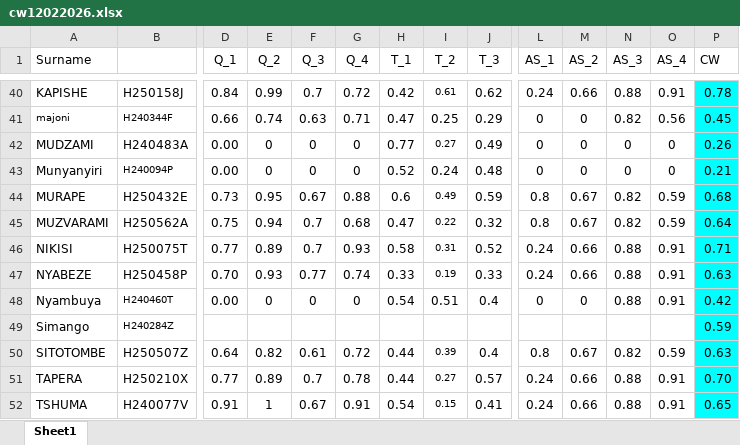
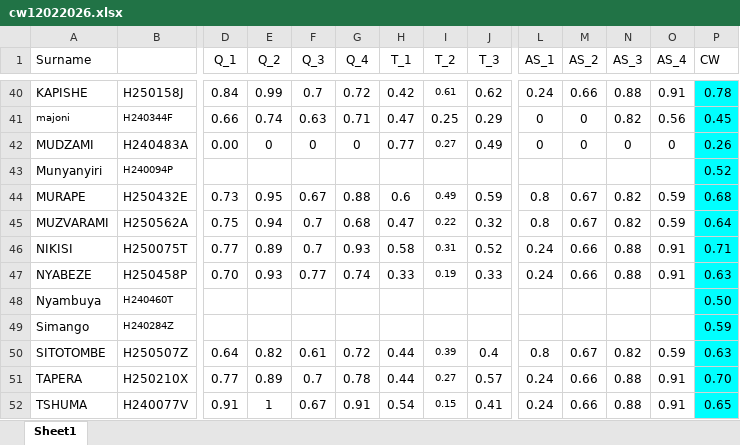
Before and after one commit to tnmutusva/course, an Excel workbook: cw12022026.xlsx, sheet Sheet1, drawn as a sheet; only a part is shown, gaps mark what is left out; values as stored, in another font and other column widths than the file's, no borders; table styles not drawn; the diff names each change by its address in the sheet, - before the commit and + after, or states it on an @@ line.

Commit message:
Update cw12022026.xlsx

```diff
--- a/cw12022026.xlsx (sheet Sheet1)
+++ b/cw12022026.xlsx (sheet Sheet1)
-D43 (Q_1): 0.00
+D43 (Q_1): (empty)
-E43 (Q_2): 0
+E43 (Q_2): (empty)
-F43 (Q_3): 0
+F43 (Q_3): (empty)
-G43 (Q_4): 0
+G43 (Q_4): (empty)
-H43 (T_1): 0.52
+H43 (T_1): (empty)
-I43 (T_2): 0.24
+I43 (T_2): (empty)
-J43 (T_3): 0.48
+J43 (T_3): (empty)
-L43 (AS_1): 0
+L43 (AS_1): (empty)
-M43 (AS_2): 0
+M43 (AS_2): (empty)
-N43 (AS_3): 0
+N43 (AS_3): (empty)
-O43 (AS_4): 0
+O43 (AS_4): (empty)
-P43 (CW): 0.21
+P43 (CW): 0.52
-D48 (Q_1): 0.00
+D48 (Q_1): (empty)
-E48 (Q_2): 0
+E48 (Q_2): (empty)
-F48 (Q_3): 0
+F48 (Q_3): (empty)
-G48 (Q_4): 0
+G48 (Q_4): (empty)
-H48 (T_1): 0.54
+H48 (T_1): (empty)
-I48 (T_2): 0.51
+I48 (T_2): (empty)
-J48 (T_3): 0.4
+J48 (T_3): (empty)
-L48 (AS_1): 0
+L48 (AS_1): (empty)
-M48 (AS_2): 0
+M48 (AS_2): (empty)
-N48 (AS_3): 0.88
+N48 (AS_3): (empty)
-O48 (AS_4): 0.91
+O48 (AS_4): (empty)
-P48 (CW): 0.42
+P48 (CW): 0.50
```
